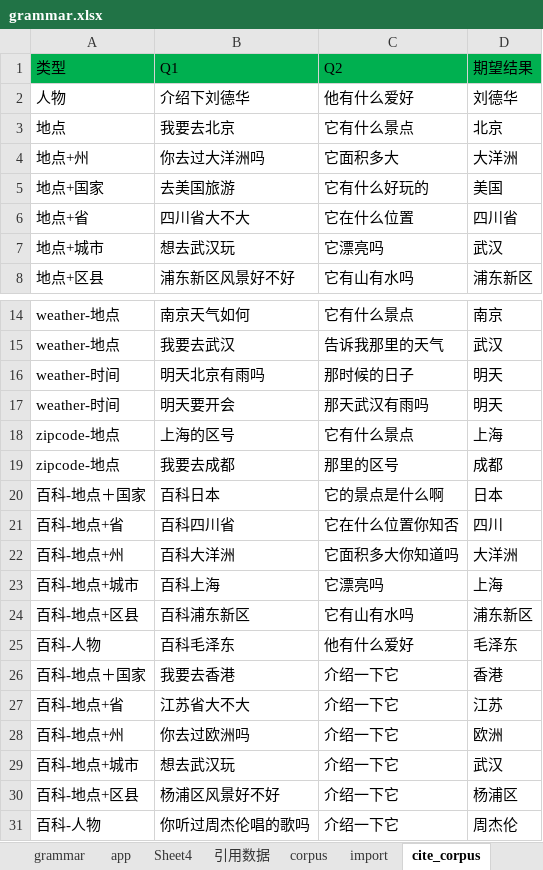
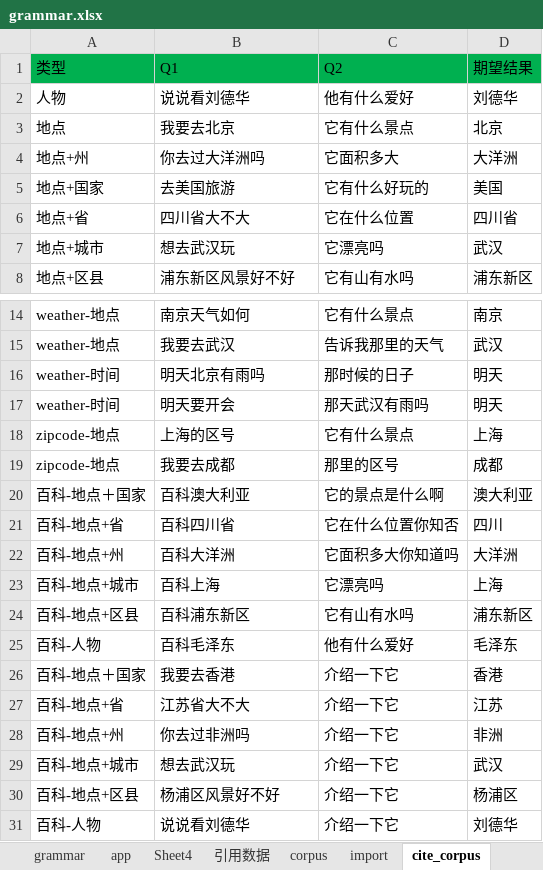
Before and after one commit to spencerluo/selenid, an Excel workbook: classes/grammar.xlsx, sheet cite_corpus, drawn as a sheet; only a part is shown, gaps mark what is left out; values as stored, in another font and other column widths than the file's, no borders; the diff names each change by its address in the sheet, - before the commit and + after, or states it on an @@ line.

```diff
--- a/classes/grammar.xlsx (sheet cite_corpus)
+++ b/classes/grammar.xlsx (sheet cite_corpus)
-B2 (Q1): 介绍下刘德华
+B2 (Q1): 说说看刘德华
-B20 (Q1): 百科日本
+B20 (Q1): 百科澳大利亚
-D20 (期望结果): 日本
+D20 (期望结果): 澳大利亚
-B28 (Q1): 你去过欧洲吗
+B28 (Q1): 你去过非洲吗
-D28 (期望结果): 欧洲
+D28 (期望结果): 非洲
-B31 (Q1): 你听过周杰伦唱的歌吗
+B31 (Q1): 说说看刘德华
-D31 (期望结果): 周杰伦
+D31 (期望结果): 刘德华
```
Also changed, not shown: sheet cite_grammar, src/main/resources/grammar.xlsx, 4 other files.
